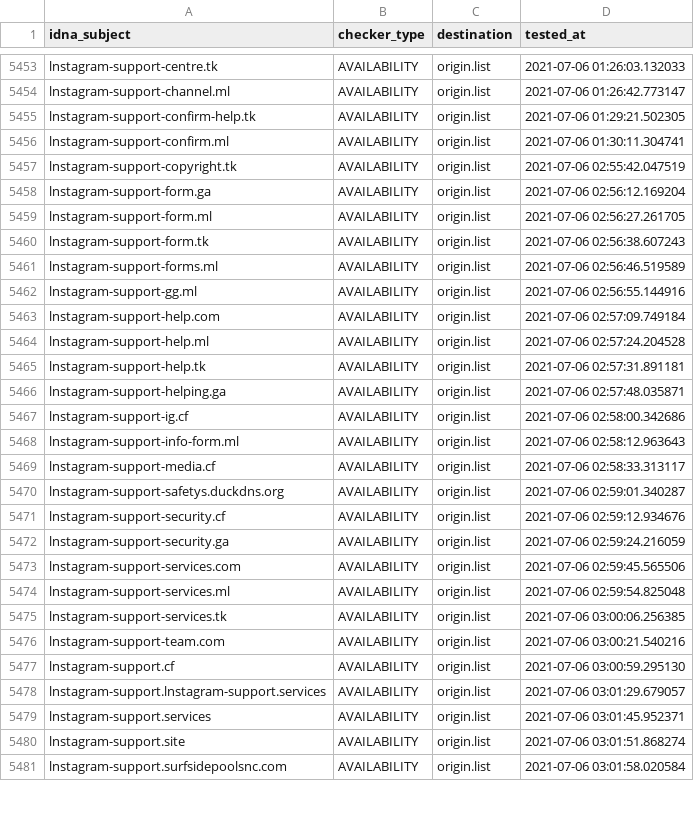
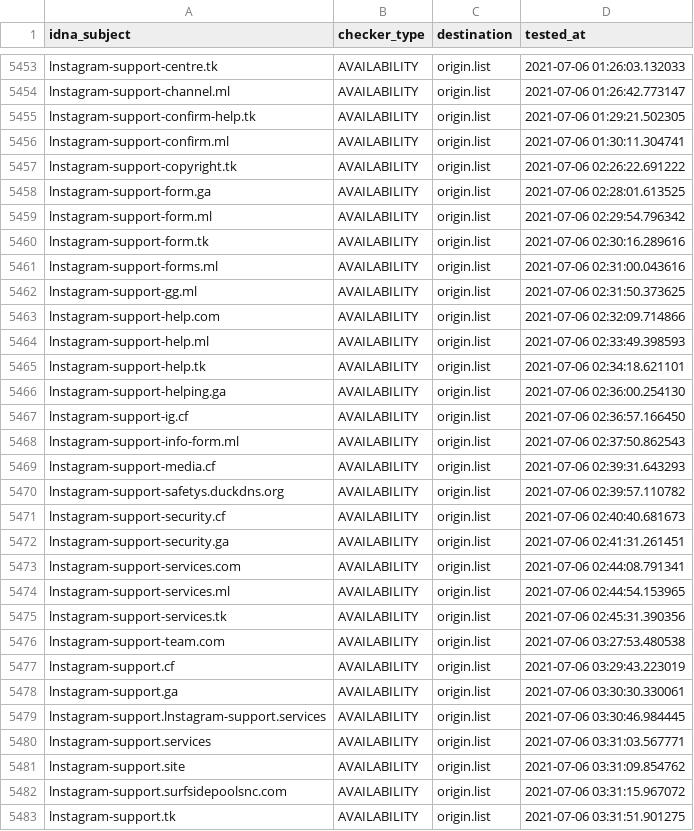
Before and after one commit to dead-hosts/iVOID.hosts_git_intr0, a CSV file: .pyfunceble/inactive.csv, drawn as a sheet; only a part is shown, gaps mark what is left out; the diff covers the shown part only.

```diff
--- a/.pyfunceble/inactive.csv
+++ b/.pyfunceble/inactive.csv
@@ -5456,26 +5456,28 @@ lnstagram-support-confirm-help.tk,AVAILABILITY,origin.list,2021-07-06 01:29:21.5
 lnstagram-support-confirm.ml,AVAILABILITY,origin.list,2021-07-06 01:30:11.304741
-lnstagram-support-copyright.tk,AVAILABILITY,origin.list,2021-07-06 02:55:42.047519
-lnstagram-support-form.ga,AVAILABILITY,origin.list,2021-07-06 02:56:12.169204
-lnstagram-support-form.ml,AVAILABILITY,origin.list,2021-07-06 02:56:27.261705
-lnstagram-support-form.tk,AVAILABILITY,origin.list,2021-07-06 02:56:38.607243
-lnstagram-support-forms.ml,AVAILABILITY,origin.list,2021-07-06 02:56:46.519589
-lnstagram-support-gg.ml,AVAILABILITY,origin.list,2021-07-06 02:56:55.144916
-lnstagram-support-help.com,AVAILABILITY,origin.list,2021-07-06 02:57:09.749184
-lnstagram-support-help.ml,AVAILABILITY,origin.list,2021-07-06 02:57:24.204528
-lnstagram-support-help.tk,AVAILABILITY,origin.list,2021-07-06 02:57:31.891181
-lnstagram-support-helping.ga,AVAILABILITY,origin.list,2021-07-06 02:57:48.035871
-lnstagram-support-ig.cf,AVAILABILITY,origin.list,2021-07-06 02:58:00.342686
-lnstagram-support-info-form.ml,AVAILABILITY,origin.list,2021-07-06 02:58:12.963643
-lnstagram-support-media.cf,AVAILABILITY,origin.list,2021-07-06 02:58:33.313117
-lnstagram-support-safetys.duckdns.org,AVAILABILITY,origin.list,2021-07-06 02:59:01.340287
-lnstagram-support-security.cf,AVAILABILITY,origin.list,2021-07-06 02:59:12.934676
-lnstagram-support-security.ga,AVAILABILITY,origin.list,2021-07-06 02:59:24.216059
-lnstagram-support-services.com,AVAILABILITY,origin.list,2021-07-06 02:59:45.565506
-lnstagram-support-services.ml,AVAILABILITY,origin.list,2021-07-06 02:59:54.825048
-lnstagram-support-services.tk,AVAILABILITY,origin.list,2021-07-06 03:00:06.256385
-lnstagram-support-team.com,AVAILABILITY,origin.list,2021-07-06 03:00:21.540216
-lnstagram-support.cf,AVAILABILITY,origin.list,2021-07-06 03:00:59.295130
-lnstagram-support.lnstagram-support.services,AVAILABILITY,origin.list,2021-07-06 03:01:29.679057
-lnstagram-support.services,AVAILABILITY,origin.list,2021-07-06 03:01:45.952371
-lnstagram-support.site,AVAILABILITY,origin.list,2021-07-06 03:01:51.868274
-lnstagram-support.surfsidepoolsnc.com,AVAILABILITY,origin.list,2021-07-06 03:01:58.020584
+lnstagram-support-copyright.tk,AVAILABILITY,origin.list,2021-07-06 02:26:22.691222
+lnstagram-support-form.ga,AVAILABILITY,origin.list,2021-07-06 02:28:01.613525
+lnstagram-support-form.ml,AVAILABILITY,origin.list,2021-07-06 02:29:54.796342
+lnstagram-support-form.tk,AVAILABILITY,origin.list,2021-07-06 02:30:16.289616
+lnstagram-support-forms.ml,AVAILABILITY,origin.list,2021-07-06 02:31:00.043616
+lnstagram-support-gg.ml,AVAILABILITY,origin.list,2021-07-06 02:31:50.373625
+lnstagram-support-help.com,AVAILABILITY,origin.list,2021-07-06 02:32:09.714866
+lnstagram-support-help.ml,AVAILABILITY,origin.list,2021-07-06 02:33:49.398593
+lnstagram-support-help.tk,AVAILABILITY,origin.list,2021-07-06 02:34:18.621101
+lnstagram-support-helping.ga,AVAILABILITY,origin.list,2021-07-06 02:36:00.254130
+lnstagram-support-ig.cf,AVAILABILITY,origin.list,2021-07-06 02:36:57.166450
+lnstagram-support-info-form.ml,AVAILABILITY,origin.list,2021-07-06 02:37:50.862543
+lnstagram-support-media.cf,AVAILABILITY,origin.list,2021-07-06 02:39:31.643293
+lnstagram-support-safetys.duckdns.org,AVAILABILITY,origin.list,2021-07-06 02:39:57.110782
+lnstagram-support-security.cf,AVAILABILITY,origin.list,2021-07-06 02:40:40.681673
+lnstagram-support-security.ga,AVAILABILITY,origin.list,2021-07-06 02:41:31.261451
+lnstagram-support-services.com,AVAILABILITY,origin.list,2021-07-06 02:44:08.791341
+lnstagram-support-services.ml,AVAILABILITY,origin.list,2021-07-06 02:44:54.153965
+lnstagram-support-services.tk,AVAILABILITY,origin.list,2021-07-06 02:45:31.390356
+lnstagram-support-team.com,AVAILABILITY,origin.list,2021-07-06 03:27:53.480538
+lnstagram-support.cf,AVAILABILITY,origin.list,2021-07-06 03:29:43.223019
+lnstagram-support.ga,AVAILABILITY,origin.list,2021-07-06 03:30:30.330061
+lnstagram-support.lnstagram-support.services,AVAILABILITY,origin.list,2021-07-06 03:30:46.984445
+lnstagram-support.services,AVAILABILITY,origin.list,2021-07-06 03:31:03.567771
+lnstagram-support.site,AVAILABILITY,origin.list,2021-07-06 03:31:09.854762
+lnstagram-support.surfsidepoolsnc.com,AVAILABILITY,origin.list,2021-07-06 03:31:15.967072
+lnstagram-support.tk,AVAILABILITY,origin.list,2021-07-06 03:31:51.901275
```
Also changed, not shown: 36 removed rows and 15 edited cells elsewhere in this file, 9 other files.
